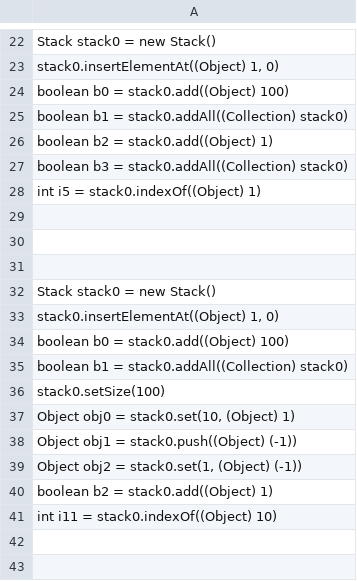
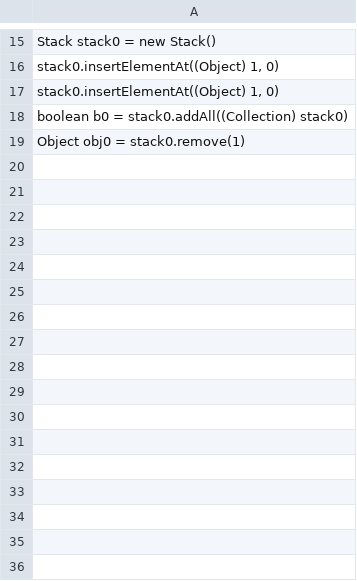
Before and after one commit to brunoteo/tsg, a CSV file: TestScenarioGenerator/test_scenario_reduced.csv, drawn as a sheet; only a part is shown, gaps mark what is left out; the diff covers the shown part only.

```diff
--- a/TestScenarioGenerator/test_scenario_reduced.csv
+++ b/TestScenarioGenerator/test_scenario_reduced.csv
@@ -23,21 +16,4 @@ Stack stack0 = new Stack();
 stack0.insertElementAt((Object) 1, 0);
-boolean b0 = stack0.add((Object) 100);
-boolean b1 = stack0.addAll((Collection) stack0);
-boolean b2 = stack0.add((Object) 1);
-boolean b3 = stack0.addAll((Collection) stack0);
-int i5 = stack0.indexOf((Object) 1);
-
-
-
-Stack stack0 = new Stack();
 stack0.insertElementAt((Object) 1, 0);
-boolean b0 = stack0.add((Object) 100);
-boolean b1 = stack0.addAll((Collection) stack0);
-stack0.setSize(100);
-Object obj0 = stack0.set(10, (Object) 1);
-Object obj1 = stack0.push((Object) (-1));
-Object obj2 = stack0.set(1, (Object) (-1));
-boolean b2 = stack0.add((Object) 1);
-int i11 = stack0.indexOf((Object) 10);
-
-
+boolean b0 = stack0.addAll((Collection) stack0);
+Object obj0 = stack0.remove(1);
```
Also changed, not shown: 83 removed rows and 5 edited cells elsewhere in this file, TestScenarioGenerator/randoop/methods.csv, 6 other files.
